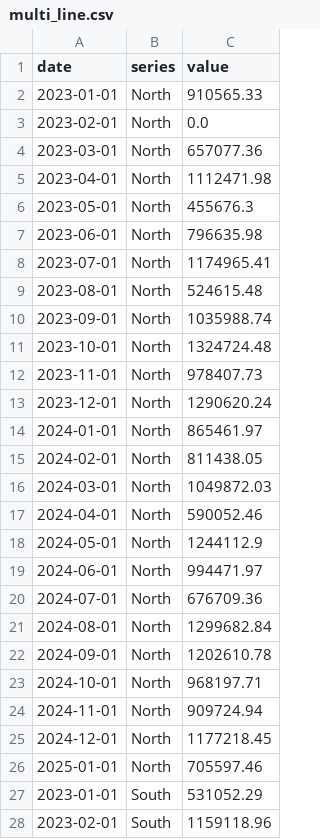
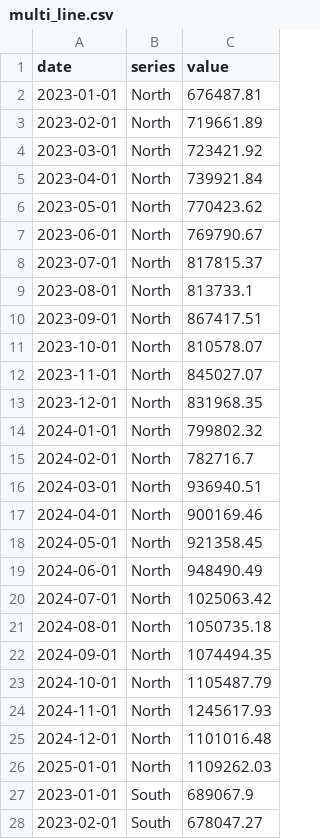
Before and after one commit to pnettto/data-edge-dashboard, a CSV file: exploratory_analysis/pedro/output/multi_line.csv, drawn as a sheet; only a part is shown; the diff covers the shown part only.

```diff
--- a/exploratory_analysis/pedro/output/multi_line.csv
+++ b/exploratory_analysis/pedro/output/multi_line.csv
@@ -1,28 +1,28 @@
 date,series,value
-2023-01-01,North,910565.33
-2023-02-01,North,0.0
-2023-03-01,North,657077.36
-2023-04-01,North,1112471.98
-2023-05-01,North,455676.3
-2023-06-01,North,796635.98
-2023-07-01,North,1174965.41
-2023-08-01,North,524615.48
-2023-09-01,North,1035988.74
-2023-10-01,North,1324724.48
-2023-11-01,North,978407.73
-2023-12-01,North,1290620.24
-2024-01-01,North,865461.97
-2024-02-01,North,811438.05
-2024-03-01,North,1049872.03
-2024-04-01,North,590052.46
-2024-05-01,North,1244112.9
-2024-06-01,North,994471.97
-2024-07-01,North,676709.36
-2024-08-01,North,1299682.84
-2024-09-01,North,1202610.78
-2024-10-01,North,968197.71
-2024-11-01,North,909724.94
-2024-12-01,North,1177218.45
-2025-01-01,North,705597.46
-2023-01-01,South,531052.29
-2023-02-01,South,1159118.96
+2023-01-01,North,676487.81
+2023-02-01,North,719661.89
+2023-03-01,North,723421.92
+2023-04-01,North,739921.84
+2023-05-01,North,770423.62
+2023-06-01,North,769790.67
+2023-07-01,North,817815.37
+2023-08-01,North,813733.1
+2023-09-01,North,867417.51
+2023-10-01,North,810578.07
+2023-11-01,North,845027.07
+2023-12-01,North,831968.35
+2024-01-01,North,799802.32
+2024-02-01,North,782716.7
+2024-03-01,North,936940.51
+2024-04-01,North,900169.46
+2024-05-01,North,921358.45
+2024-06-01,North,948490.49
+2024-07-01,North,1025063.42
+2024-08-01,North,1050735.18
+2024-09-01,North,1074494.35
+2024-10-01,North,1105487.79
+2024-11-01,North,1245617.93
+2024-12-01,North,1101016.48
+2025-01-01,North,1109262.03
+2023-01-01,South,689067.9
+2023-02-01,South,678047.27
```
Also changed, not shown: 73 edited cells elsewhere in this file, exploratory_analysis/pedro/output/bar.csv, exploratory_analysis/pedro/output/single_line.csv, 5 other files.
